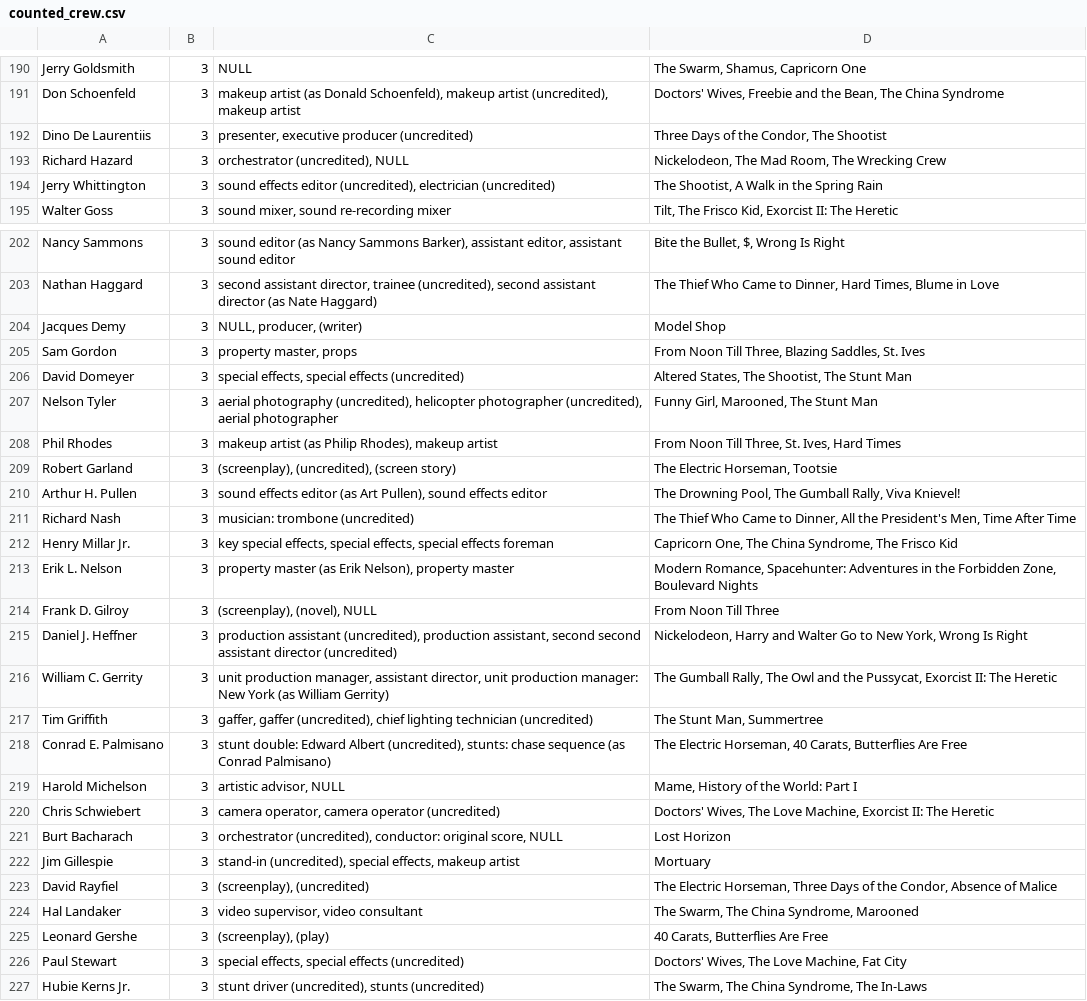
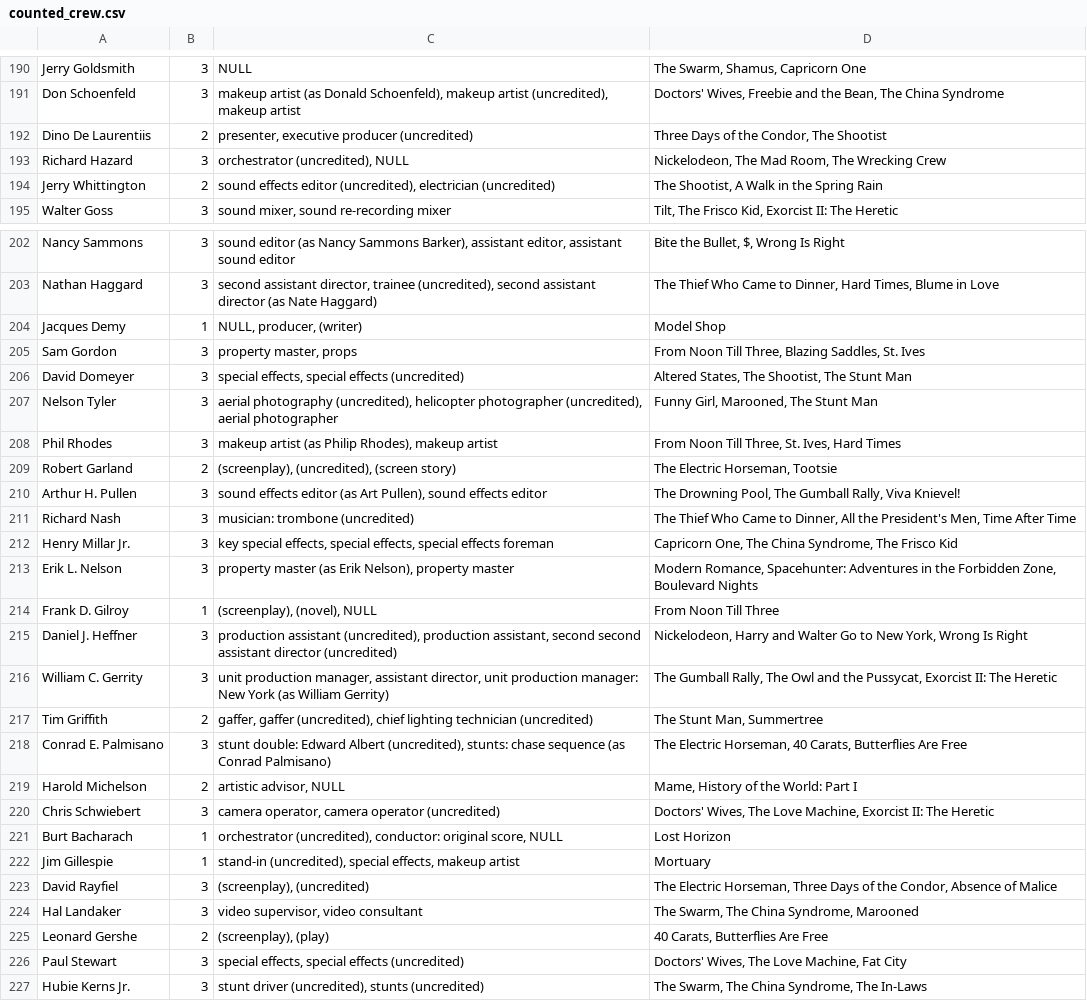
Before and after one commit to thejqs/doe, a CSV file: scripts/counted_crew.csv, drawn as a sheet; only a part is shown, gaps mark what is left out; the diff covers the shown part only.

```diff
--- a/scripts/counted_crew.csv
+++ b/scripts/counted_crew.csv
@@ -191,5 +191,5 @@ Jerry Goldsmith,3,NULL,"The Swarm, Shamus, Capricorn One"
 Don Schoenfeld,3,"makeup artist (as Donald Schoenfeld), makeup artist (uncredited), makeup artist","Doctors' Wives, Freebie and the Bean, The China Syndrome"
-Dino De Laurentiis,3,"presenter, executive producer (uncredited)","Three Days of the Condor, The Shootist"
+Dino De Laurentiis,2,"presenter, executive producer (uncredited)","Three Days of the Condor, The Shootist"
 Richard Hazard,3,"orchestrator (uncredited), NULL","Nickelodeon, The Mad Room, The Wrecking Crew"
-Jerry Whittington,3,"sound effects editor (uncredited), electrician (uncredited)","The Shootist, A Walk in the Spring Rain"
+Jerry Whittington,2,"sound effects editor (uncredited), electrician (uncredited)","The Shootist, A Walk in the Spring Rain"
 Walter Goss,3,"sound mixer, sound re-recording mixer","Tilt, The Frisco Kid, Exorcist II: The Heretic"
@@ -203,3 +203,3 @@ Nancy Sammons,3,"sound editor (as Nancy Sammons Barker), assistant editor, assis
 Nathan Haggard,3,"second assistant director, trainee (uncredited), second assistant director (as Nate Haggard)","The Thief Who Came to Dinner, Hard Times, Blume in Love"
-Jacques Demy,3,"NULL, producer, (writer)",Model Shop
+Jacques Demy,1,"NULL, producer, (writer)",Model Shop
 Sam Gordon,3,"property master, props","From Noon Till Three, Blazing Saddles, St. Ives"
@@ -208,3 +208,3 @@ Nelson Tyler,3,"aerial photography (uncredited), helicopter photographer (uncred
 Phil Rhodes,3,"makeup artist (as Philip Rhodes), makeup artist","From Noon Till Three, St. Ives, Hard Times"
-Robert Garland,3,"(screenplay), (uncredited), (screen story)","The Electric Horseman, Tootsie"
+Robert Garland,2,"(screenplay), (uncredited), (screen story)","The Electric Horseman, Tootsie"
 Arthur H. Pullen,3,"sound effects editor (as Art Pullen), sound effects editor","The Drowning Pool, The Gumball Rally, Viva Knievel!"
@@ -213,14 +213,14 @@ Henry Millar Jr.,3,"key special effects, special effects, special effects forema
 Erik L. Nelson,3,"property master (as Erik Nelson), property master","Modern Romance, Spacehunter: Adventures in the Forbidden Zone, Boulevard Nights"
-Frank D. Gilroy,3,"(screenplay), (novel), NULL",From Noon Till Three
+Frank D. Gilroy,1,"(screenplay), (novel), NULL",From Noon Till Three
 Daniel J. Heffner,3,"production assistant (uncredited), production assistant, second second assistant director (uncredited)","Nickelodeon, Harry and Walter Go to New York, Wrong Is Right"
 William C. Gerrity,3,"unit production manager, assistant director, unit production manager: New York (as William Gerrity)","The Gumball Rally, The Owl and the Pussycat, Exorcist II: The Heretic"
-Tim Griffith,3,"gaffer, gaffer (uncredited), chief lighting technician (uncredited)","The Stunt Man, Summertree"
+Tim Griffith,2,"gaffer, gaffer (uncredited), chief lighting technician (uncredited)","The Stunt Man, Summertree"
 Conrad E. Palmisano,3,"stunt double: Edward Albert (uncredited), stunts: chase sequence (as Conrad Palmisano)","The Electric Horseman, 40 Carats, Butterflies Are Free"
-Harold Michelson,3,"artistic advisor, NULL","Mame, History of the World: Part I"
+Harold Michelson,2,"artistic advisor, NULL","Mame, History of the World: Part I"
 Chris Schwiebert,3,"camera operator, camera operator (uncredited)","Doctors' Wives, The Love Machine, Exorcist II: The Heretic"
-Burt Bacharach,3,"orchestrator (uncredited), conductor: original score, NULL",Lost Horizon
-Jim Gillespie,3,"stand-in (uncredited), special effects, makeup artist",Mortuary
+Burt Bacharach,1,"orchestrator (uncredited), conductor: original score, NULL",Lost Horizon
+Jim Gillespie,1,"stand-in (uncredited), special effects, makeup artist",Mortuary
 David Rayfiel,3,"(screenplay), (uncredited)","The Electric Horseman, Three Days of the Condor, Absence of Malice"
 Hal Landaker,3,"video supervisor, video consultant","The Swarm, The China Syndrome, Marooned"
-Leonard Gershe,3,"(screenplay), (play)","40 Carats, Butterflies Are Free"
+Leonard Gershe,2,"(screenplay), (play)","40 Carats, Butterflies Are Free"
 Paul Stewart,3,"special effects, special effects (uncredited)","Doctors' Wives, The Love Machine, Fat City"
```
Also changed, not shown: 165 edited cells elsewhere in this file, 12 other files.
